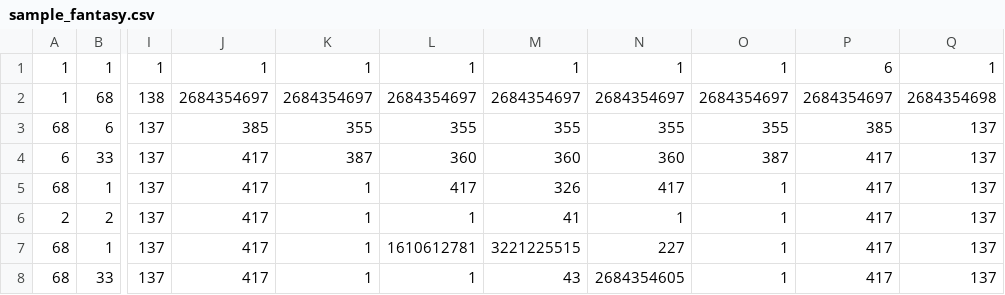
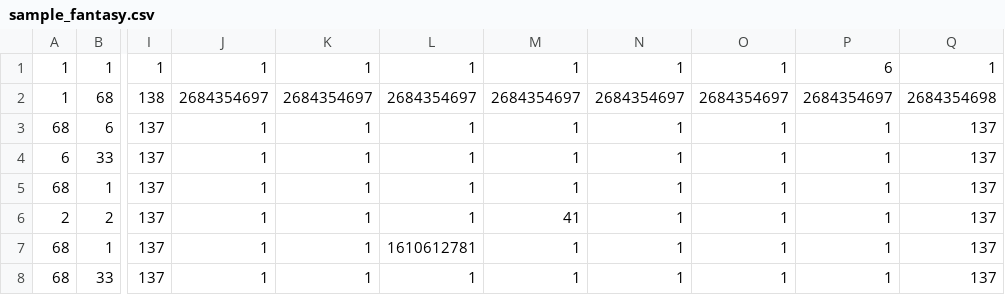
Before and after one commit to AleksGirardey/Split, a CSV file: TristanDebug/Assets/sample_fantasy.csv, drawn as a sheet; only a part is shown, gaps mark what is left out; the diff covers the shown part only; the diff names each change by its address in the sheet, - before the commit and + after, or states it on an @@ line.

```diff
--- a/TristanDebug/Assets/sample_fantasy.csv
+++ b/TristanDebug/Assets/sample_fantasy.csv
-J3: 385
+J3: 1
-K3: 355
+K3: 1
-L3: 355
+L3: 1
-M3: 355
+M3: 1
-N3: 355
+N3: 1
-O3: 355
+O3: 1
-P3: 385
+P3: 1
-J4:J8: 417
+J4:J8: 1
-K4: 387
+K4: 1
-L4: 360
+L4: 1
-M4: 360
+M4: 1
-N4: 360
+N4: 1
-O4: 387
+O4: 1
-P4:P8: 417
+P4:P8: 1
-L5: 417
+L5: 1
-M5: 326
+M5: 1
-N5: 417
+N5: 1
-M7: 3221225515
+M7: 1
-N7: 227
+N7: 1
-M8: 43
+M8: 1
-N8: 2684354605
+N8: 1
```
Also changed, not shown: 93 edited cells elsewhere in this file, 22 other files.
